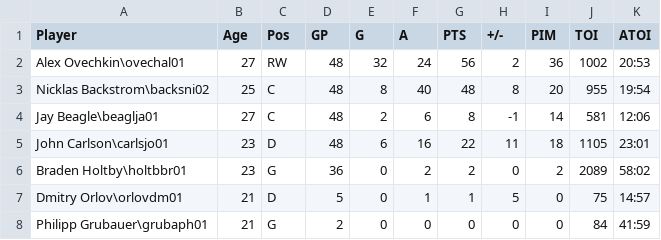
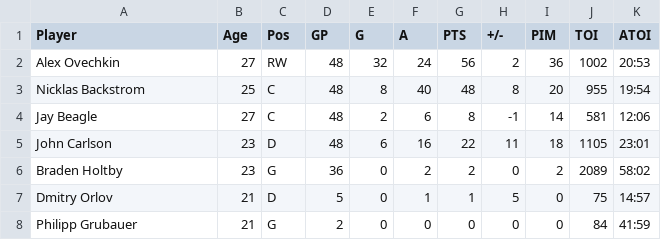
Before and after one commit to brylin142/capitals, a CSV file: 12-13.csv, drawn as a sheet.

```diff
--- a/12-13.csv
+++ b/12-13.csv
@@ -1,8 +1,8 @@
 Player,Age,Pos,GP,G,A,PTS,+/-,PIM,TOI,ATOI
-Alex Ovechkin\ovechal01,27,RW,48,32,24,56,2,36,1002,20:53
-Nicklas Backstrom\backsni02,25,C,48,8,40,48,8,20,955,19:54
-Jay Beagle\beaglja01,27,C,48,2,6,8,-1,14,581,12:06
-John Carlson\carlsjo01,23,D,48,6,16,22,11,18,1105,23:01
-Braden Holtby\holtbbr01,23,G,36,0,2,2,0,2,2089,58:02
-Dmitry Orlov\orlovdm01,21,D,5,0,1,1,5,0,75,14:57
-Philipp Grubauer\grubaph01,21,G,2,0,0,0,0,0,84,41:59
+Alex Ovechkin,27,RW,48,32,24,56,2,36,1002,20:53
+Nicklas Backstrom,25,C,48,8,40,48,8,20,955,19:54
+Jay Beagle,27,C,48,2,6,8,-1,14,581,12:06
+John Carlson,23,D,48,6,16,22,11,18,1105,23:01
+Braden Holtby,23,G,36,0,2,2,0,2,2089,58:02
+Dmitry Orlov,21,D,5,0,1,1,5,0,75,14:57
+Philipp Grubauer,21,G,2,0,0,0,0,0,84,41:59
```
Also changed, not shown: 11-12.csv, 13-14.csv, 10 other files.
